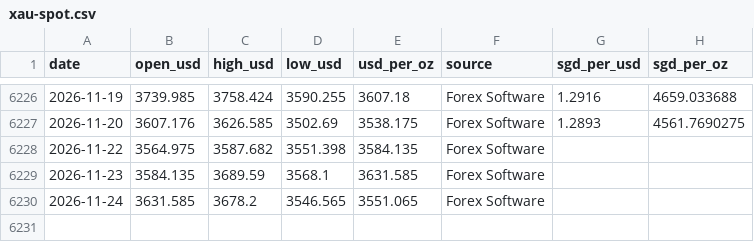
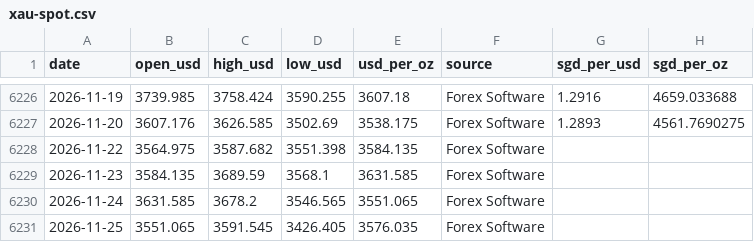
Before and after one commit to notwins/market-intelligence-hub, a CSV file: site/data/metals/xau-spot.csv, drawn as a sheet; only a part is shown, gaps mark what is left out.

```diff
--- a/site/data/metals/xau-spot.csv
+++ b/site/data/metals/xau-spot.csv
@@ -6230 +6230,2 @@ date,open_usd,high_usd,low_usd,usd_per_oz,source,sgd_per_usd,sgd_per_oz
 2026-11-24,3631.585,3678.2,3546.565,3551.065,Forex Software,,
+2026-11-25,3551.065,3591.545,3426.405,3576.035,Forex Software,,
```
Also changed, not shown: site/data/metals/gld.csv, site/data/metals/xau-index.csv.
